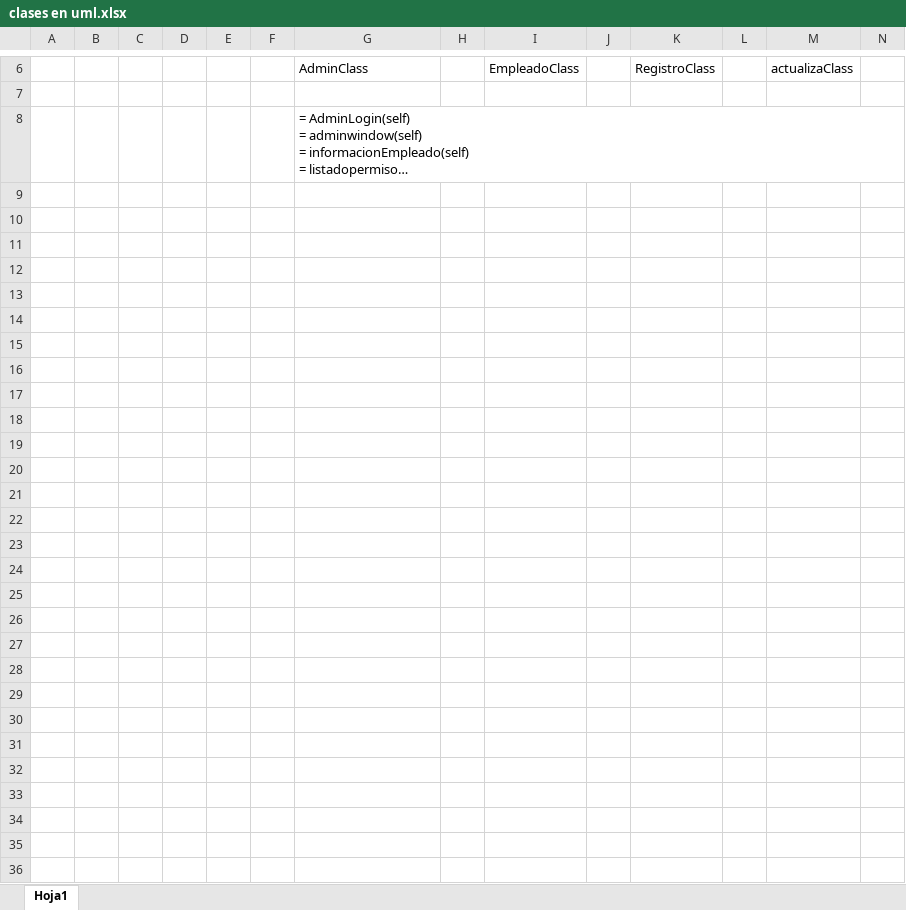
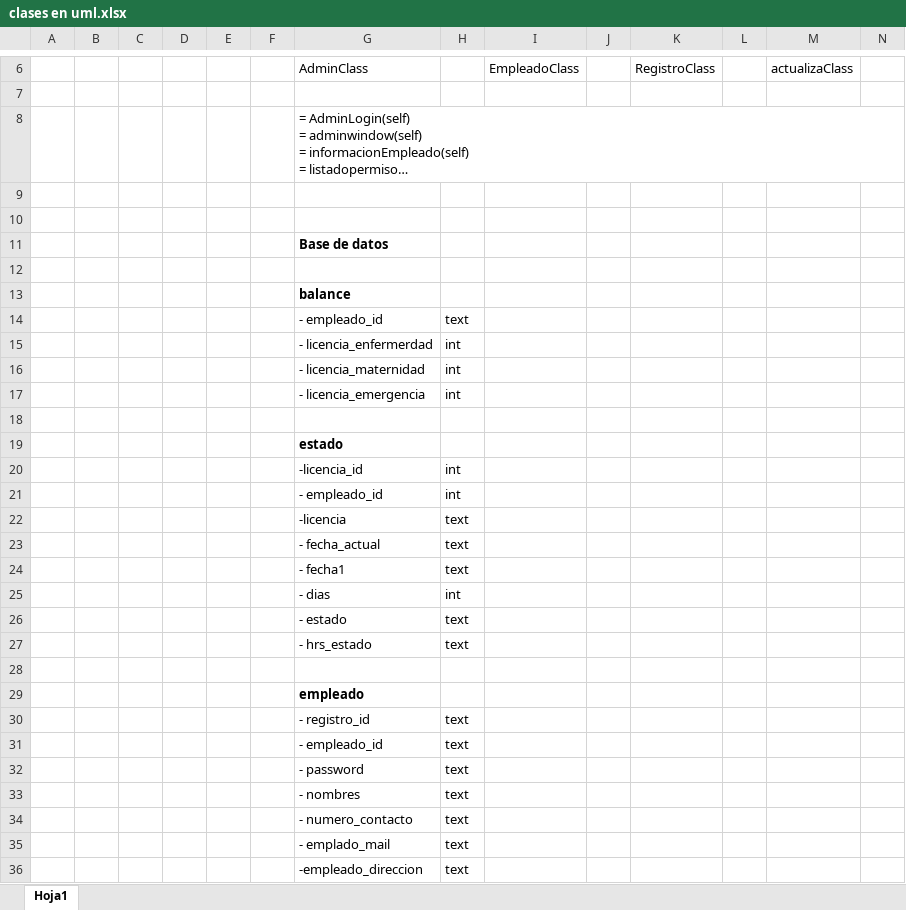
Before and after one commit to fredyhuancatorres/login, an Excel workbook: clases en uml.xlsx, sheet Hoja1, drawn as a sheet; only a part is shown, gaps mark what is left out; long unchanged cells end in …; values as stored, in another font and other column widths than the file's, no borders; rows hold the shown columns only; the diff names each change by its address in the sheet, - before the commit and + after, or states it on an @@ line.

```diff
--- a/clases en uml.xlsx (sheet Hoja1)
+++ b/clases en uml.xlsx (sheet Hoja1)
+row 9: (empty)
+row 10: (empty)
+row 11:  |  |  |  |  |  | Base de datos
+row 12: (empty)
+row 13:  |  |  |  |  |  | balance
+row 14:  |  |  |  |  |  | - empleado_id | text
+row 15:  |  |  |  |  |  | - licencia_enfermerdad | int
+row 16:  |  |  |  |  |  | - licencia_maternidad | int
+row 17:  |  |  |  |  |  | - licencia_emergencia | int
+row 18: (empty)
+row 19:  |  |  |  |  |  | estado
+row 20:  |  |  |  |  |  | -licencia_id | int
+row 21:  |  |  |  |  |  | - empleado_id | int
+row 22:  |  |  |  |  |  | -licencia | text
+row 23:  |  |  |  |  |  | - fecha_actual | text
+row 24:  |  |  |  |  |  | - fecha1 | text
+row 25:  |  |  |  |  |  | - dias | int
+row 26:  |  |  |  |  |  | - estado | text
+row 27:  |  |  |  |  |  | - hrs_estado | text
+row 28: (empty)
+row 29:  |  |  |  |  |  | empleado
+row 30:  |  |  |  |  |  | - registro_id | text
+row 31:  |  |  |  |  |  | - empleado_id | text
+row 32:  |  |  |  |  |  | - password | text
+row 33:  |  |  |  |  |  | - nombres | text
+row 34:  |  |  |  |  |  | - numero_contacto | text
+row 35:  |  |  |  |  |  | - emplado_mail | text
+row 36:  |  |  |  |  |  | -empleado_direccion | text
```
Also changed, not shown: 1 other file.
